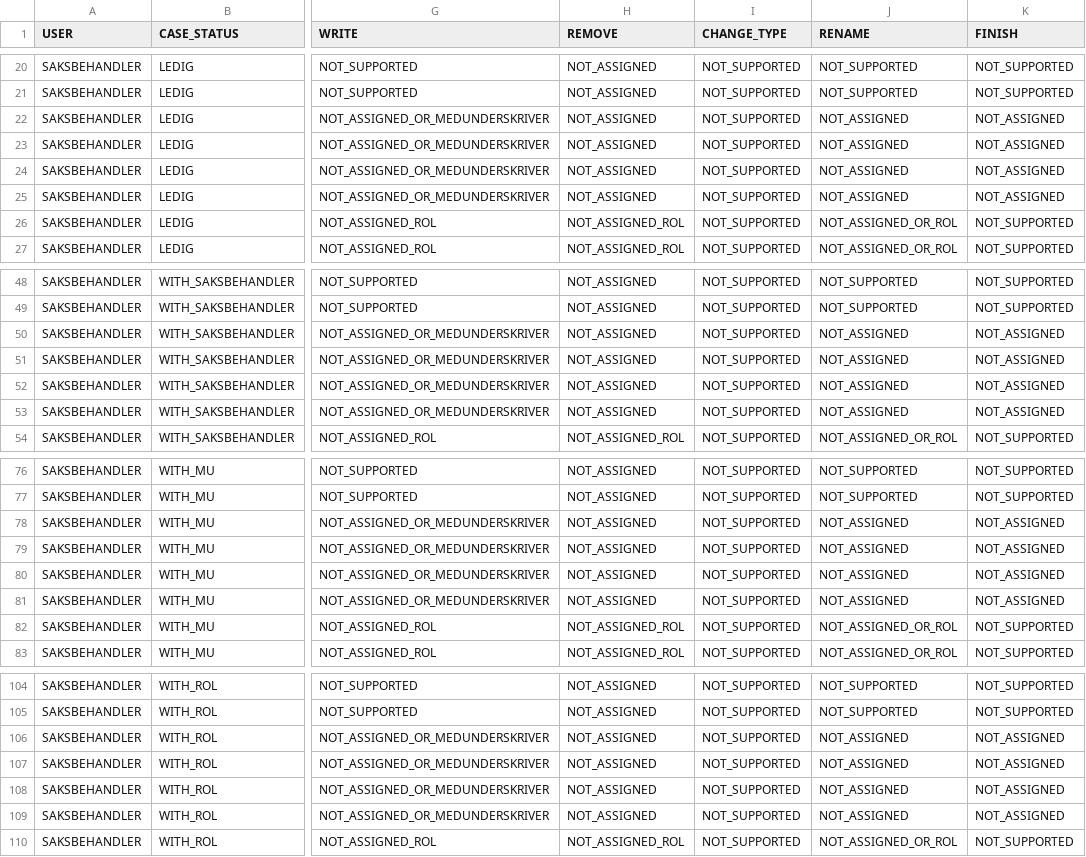
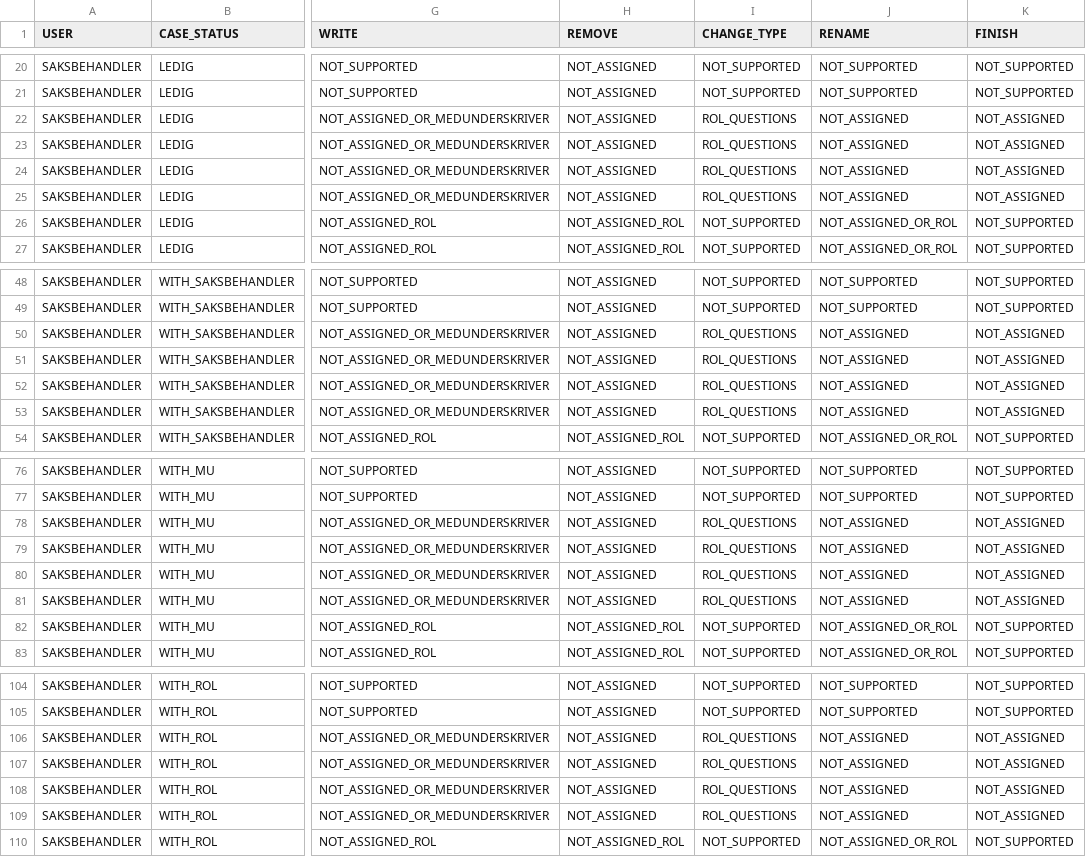
Before and after one commit to navikt/kabal-dua-access-editor, a CSV file: access.csv, drawn as a sheet; only a part is shown, gaps mark what is left out; the diff covers the shown part only; the diff names each change by its address in the sheet, - before the commit and + after, or states it on an @@ line.

Commit message:
Use ROL-questions error for change type for ROL-questions

```diff
--- a/access.csv
+++ b/access.csv
-I22:I25 (CHANGE_TYPE): NOT_SUPPORTED
+I22:I25 (CHANGE_TYPE): ROL_QUESTIONS
-I50:I53 (CHANGE_TYPE): NOT_SUPPORTED
+I50:I53 (CHANGE_TYPE): ROL_QUESTIONS
-I78:I81 (CHANGE_TYPE): NOT_SUPPORTED
+I78:I81 (CHANGE_TYPE): ROL_QUESTIONS
-I106:I109 (CHANGE_TYPE): NOT_SUPPORTED
+I106:I109 (CHANGE_TYPE): ROL_QUESTIONS
```
Also changed, not shown: 100 edited cells elsewhere in this file.
